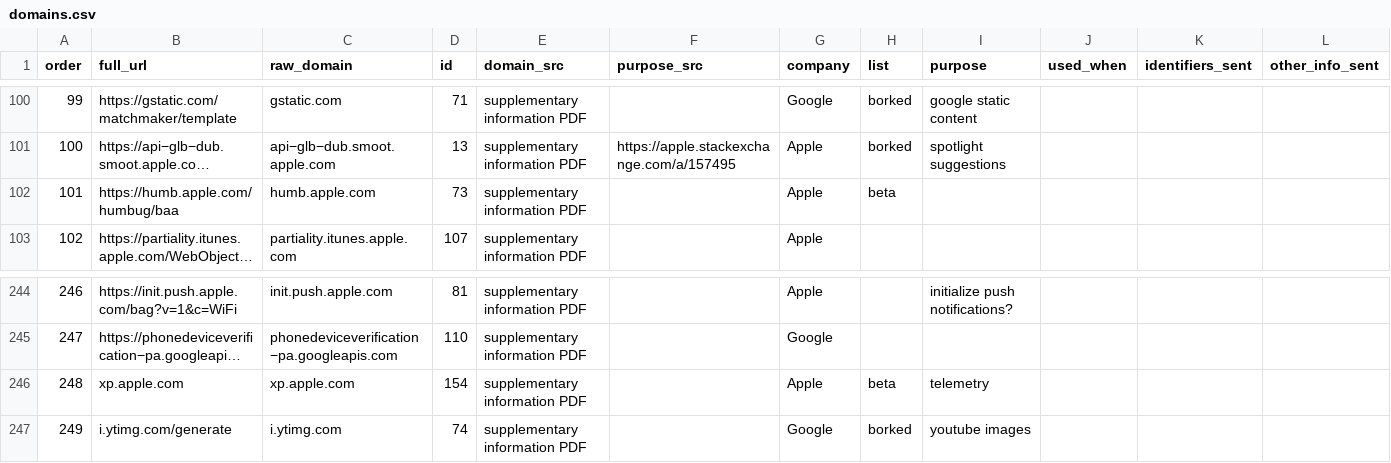
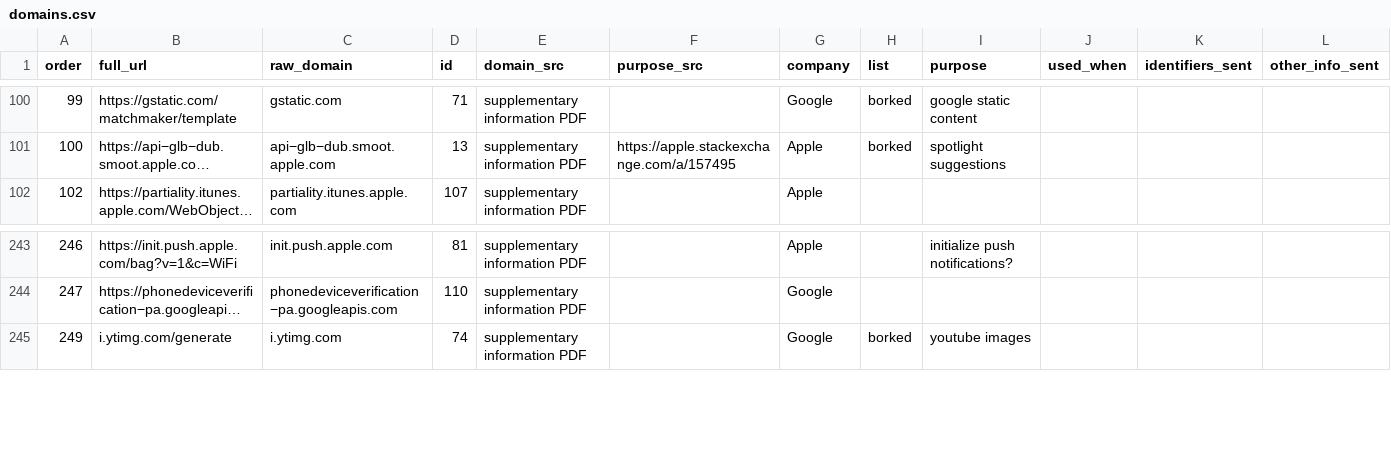
Before and after one commit to MoralCode/pihole-antitelemetry, a CSV file: domains.csv, drawn as a sheet; only a part is shown, gaps mark what is left out; long unchanged cells end in …; the diff names each change by its address in the sheet, - before the commit and + after, or states it on an @@ line.

Commit message:
remove some duplicate entries

```diff
--- a/domains.csv
+++ b/domains.csv
-row 102: 101 | https://humb.apple.com/humbug/baa | humb.apple.com | 73 | supplementary information PDF |  | Apple | beta
-row 246: 248 | xp.apple.com | xp.apple.com | 154 | supplementary information PDF |  | Apple | beta | telemetry
```
